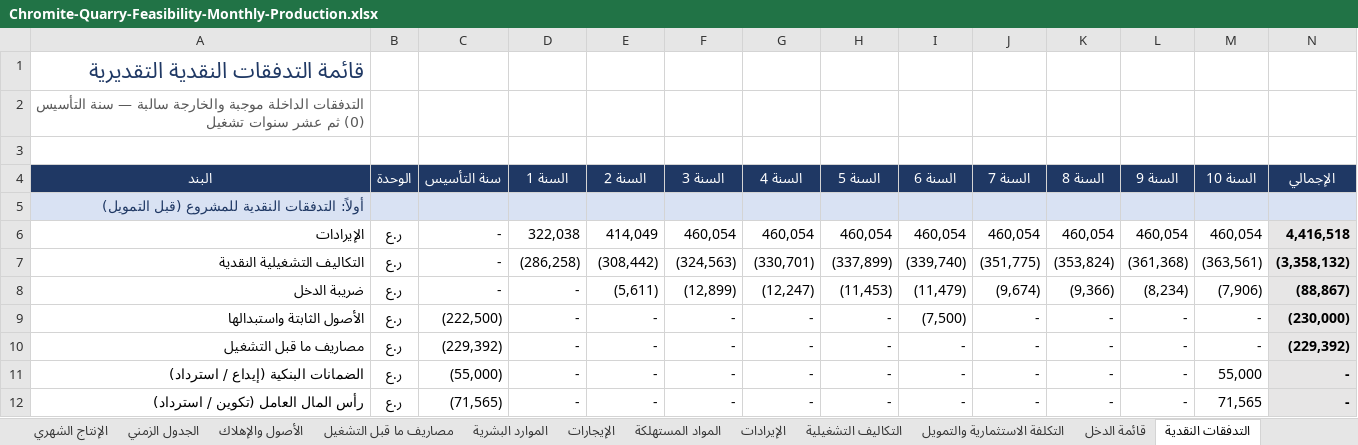
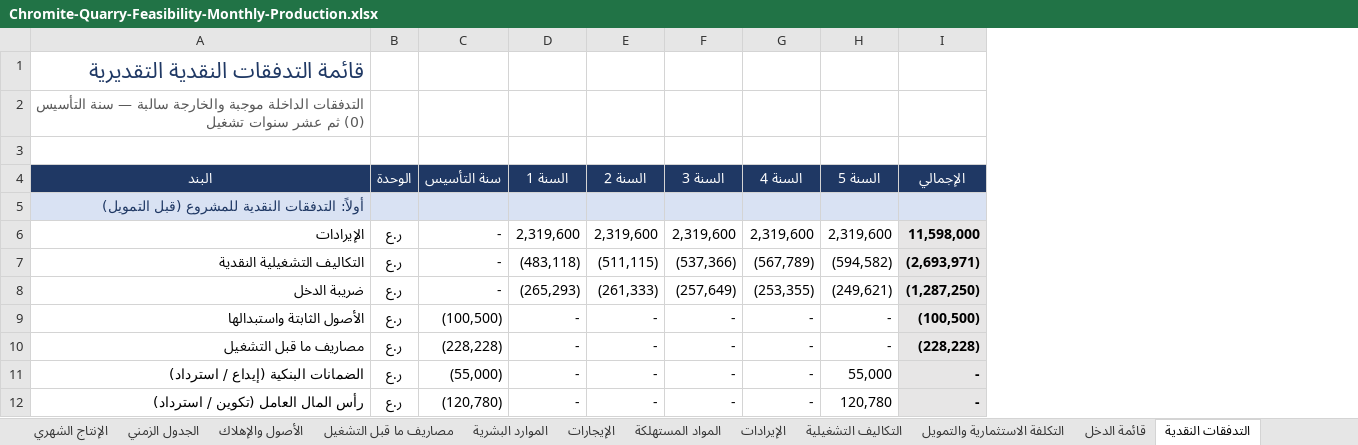
Before and after one commit to amur003/Dr-Rami-Projects, an Excel workbook: chromite-quarry-feasibility/Chromite-Quarry-Feasibility-Monthly-Production.xlsx, sheet التدفقات النقدية, drawn as a sheet; only a part is shown; values as stored, in another font and other column widths than the file's, no borders; conditional formats not drawn; removed rows and columns are numbered as before the commit, all else as after; the diff covers the shown part only; the diff names each change by its address in the sheet, - before the commit and + after, or states it on an @@ line.

```diff
--- a/chromite-quarry-feasibility/Chromite-Quarry-Feasibility-Monthly-Production.xlsx (sheet التدفقات النقدية)
+++ b/chromite-quarry-feasibility/Chromite-Quarry-Feasibility-Monthly-Production.xlsx (sheet التدفقات النقدية)
-column I (السنة 6), rows 6-12: 460,054 | (339,740) | (11,479) | (7,500) | - | - | -
-column J (السنة 7), rows 6-12: 460,054 | (351,775) | (9,674) | - | - | - | -
-column K (السنة 8), rows 6-12: 460,054 | (353,824) | (9,366) | - | - | - | -
-column L (السنة 9), rows 6-12: 460,054 | (361,368) | (8,234) | - | - | - | -
-column M (السنة 10), rows 6-12: 460,054 | (363,561) | (7,906) | - | - | 55,000 | 71,565
-D6 (السنة 1): 322,038
+D6 (السنة 1): 2,319,600
-E6 (السنة 2): 414,049
+E6 (السنة 2): 2,319,600
-F6 (السنة 3): 460,054
+F6 (السنة 3): 2,319,600
-G6 (السنة 4): 460,054
+G6 (السنة 4): 2,319,600
-H6 (السنة 5): 460,054
+H6 (السنة 5): 2,319,600
-I6 (الإجمالي): 4,416,518
+I6 (الإجمالي): 11,598,000
-D7 (السنة 1): (286,258)
+D7 (السنة 1): (483,118)
-E7 (السنة 2): (308,442)
+E7 (السنة 2): (511,115)
-F7 (السنة 3): (324,563)
+F7 (السنة 3): (537,366)
-G7 (السنة 4): (330,701)
+G7 (السنة 4): (567,789)
-H7 (السنة 5): (337,899)
+H7 (السنة 5): (594,582)
-I7 (الإجمالي): (3,358,132)
+I7 (الإجمالي): (2,693,971)
-D8 (السنة 1): -
+D8 (السنة 1): (265,293)
-E8 (السنة 2): (5,611)
+E8 (السنة 2): (261,333)
-F8 (السنة 3): (12,899)
+F8 (السنة 3): (257,649)
-G8 (السنة 4): (12,247)
+G8 (السنة 4): (253,355)
-H8 (السنة 5): (11,453)
+H8 (السنة 5): (249,621)
-I8 (الإجمالي): (88,867)
+I8 (الإجمالي): (1,287,250)
-C9 (سنة التأسيس): (222,500)
+C9 (سنة التأسيس): (100,500)
-I9 (الإجمالي): (230,000)
+I9 (الإجمالي): (100,500)
-C10 (سنة التأسيس): (229,392)
+C10 (سنة التأسيس): (228,228)
-I10 (الإجمالي): (229,392)
+I10 (الإجمالي): (228,228)
-H11 (السنة 5): -
+H11 (السنة 5): 55,000
-C12 (سنة التأسيس): (71,565)
+C12 (سنة التأسيس): (120,780)
-H12 (السنة 5): -
+H12 (السنة 5): 120,780
```
Also changed, not shown: 60 edited cells and cell formats elsewhere in this sheet, sheet الإنتاج الشهري, sheet تحليل الحساسية, sheet الأصول والإهلاك, sheet التكاليف التشغيلية, sheet الخطة الفنية والإنتاج, sheet قائمة الدخل, 13 more sheets, formulas that keep their value, charts or pictures.
